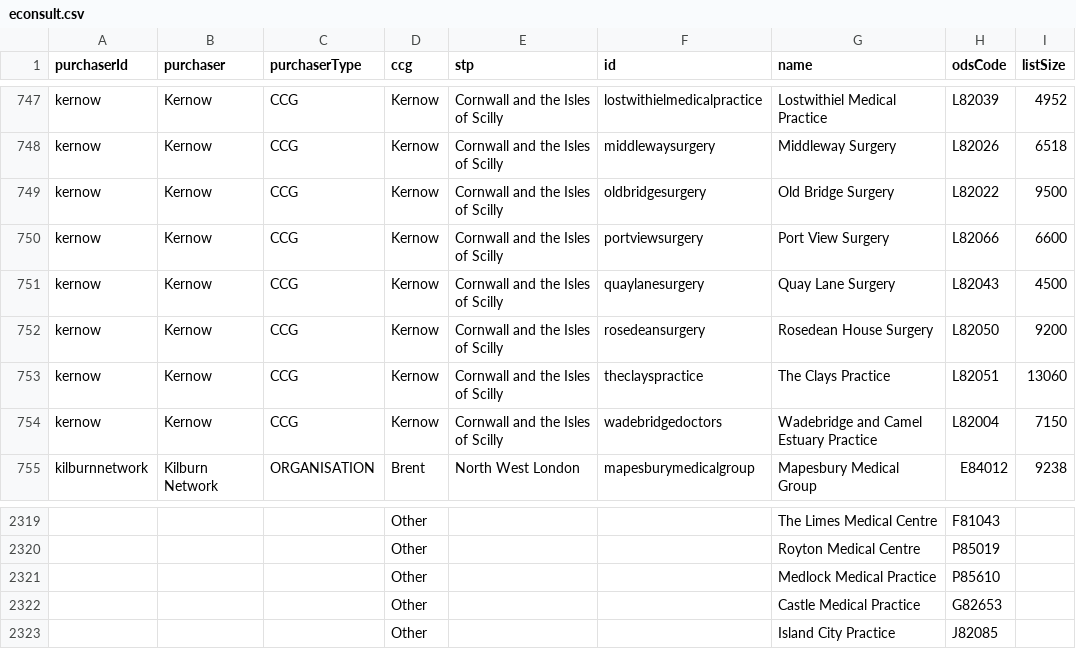
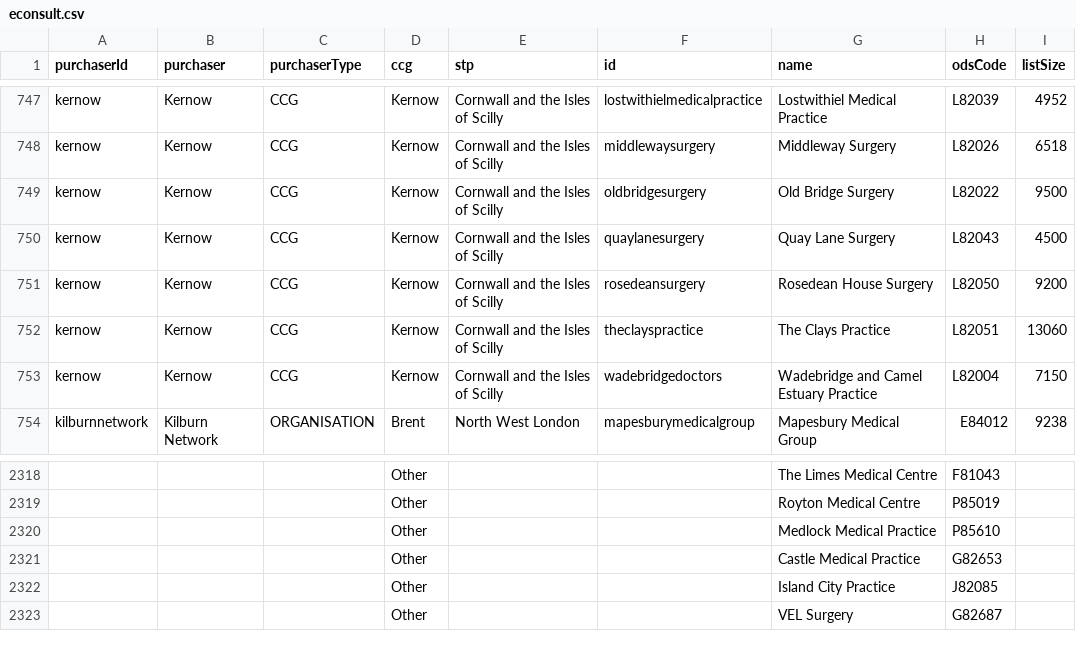
Before and after one commit to NHSDigital/nhs-app-api, a CSV file: sjr-config/utils/rulecreation/econsult.csv, drawn as a sheet; only a part is shown, gaps mark what is left out; removed rows and columns are numbered as before the commit, all else as after; the diff names each change by its address in the sheet, - before the commit and + after, or states it on an @@ line.

```diff
--- a/sjr-config/utils/rulecreation/econsult.csv
+++ b/sjr-config/utils/rulecreation/econsult.csv
-row 750: kernow | Kernow | CCG | Kernow | Cornwall and the Isles of Scilly | portviewsurgery | Port View Surgery | L82066 | 6600
+row 2323:  |  |  | Other |  |  | VEL Surgery | G82687
```
Also changed, not shown: sjr-config/utils/rulecreation/accurx.csv, sjr-config/utils/rulecreation/olcoverrides.csv, 8 other files.
